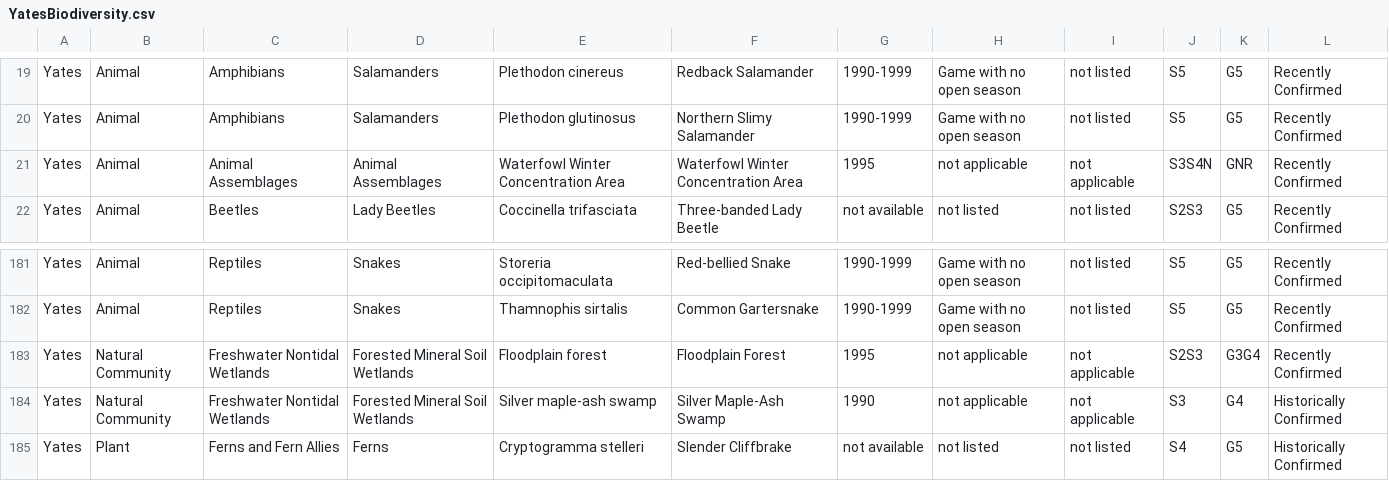
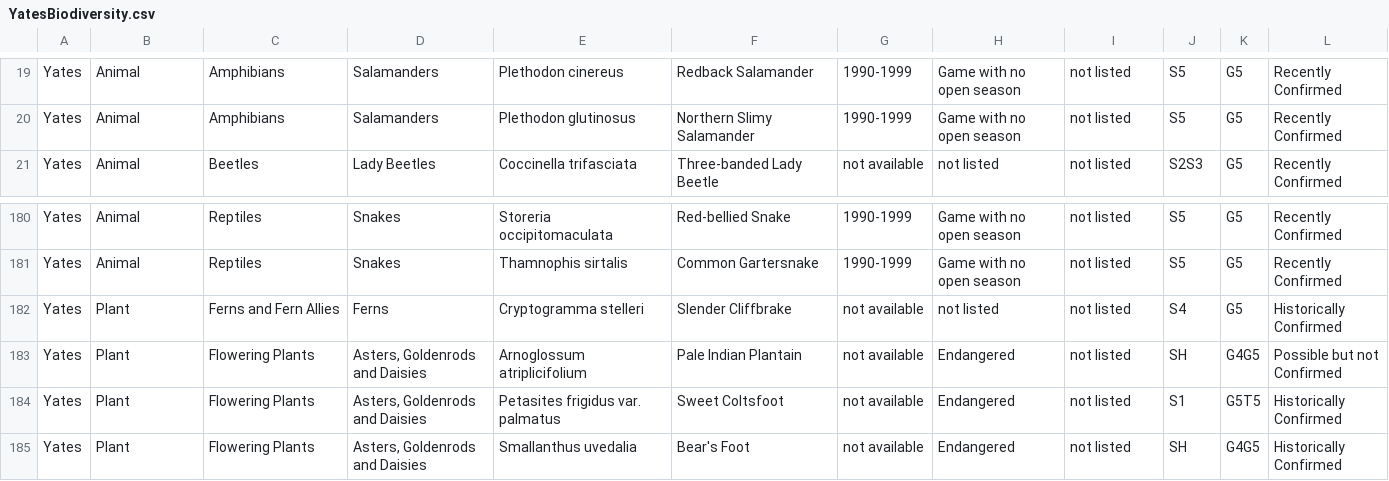
Before and after one commit to CS340-S-24-LionCoders/CS340_S_24_LionCoders, a CSV file: Root/Input/YatesBiodiversity.csv, drawn as a sheet; only a part is shown, gaps mark what is left out; the shorter side is filled out with more unchanged rows.

Commit message:
Removing unwanted data

```diff
--- a/Root/Input/YatesBiodiversity.csv
+++ b/Root/Input/YatesBiodiversity.csv
@@ -20,3 +20,2 @@ Yates,Animal,Amphibians,Salamanders,Plethodon cinereus,Redback Salamander,1990-1
 Yates,Animal,Amphibians,Salamanders,Plethodon glutinosus,Northern Slimy Salamander,1990-1999,Game with no open season,not listed,S5,G5,Recently Confirmed
-Yates,Animal,Animal Assemblages,Animal Assemblages,Waterfowl Winter Concentration Area,Waterfowl Winter Concentration Area,1995,not applicable,not applicable,S3S4N,GNR,Recently Confirmed
 Yates,Animal,Beetles,Lady Beetles,Coccinella trifasciata,Three-banded Lady Beetle,not available,not listed,not listed,S2S3,G5,Recently Confirmed
@@ -182,4 +181,2 @@ Yates,Animal,Reptiles,Snakes,Storeria occipitomaculata,Red-bellied Snake,1990-19
 Yates,Animal,Reptiles,Snakes,Thamnophis sirtalis,Common Gartersnake,1990-1999,Game with no open season,not listed,S5,G5,Recently Confirmed
-Yates,Natural Community,Freshwater Nontidal Wetlands,Forested Mineral Soil Wetlands,Floodplain forest,Floodplain Forest,1995,not applicable,not applicable,S2S3,G3G4,Recently Confirmed
-Yates,Natural Community,Freshwater Nontidal Wetlands,Forested Mineral Soil Wetlands,Silver maple-ash swamp,Silver Maple-Ash Swamp,1990,not applicable,not applicable,S3,G4,Historically Confirmed
 Yates,Plant,Ferns and Fern Allies,Ferns,Cryptogramma stelleri,Slender Cliffbrake,not available,not listed,not listed,S4,G5,Historically Confirmed
```
